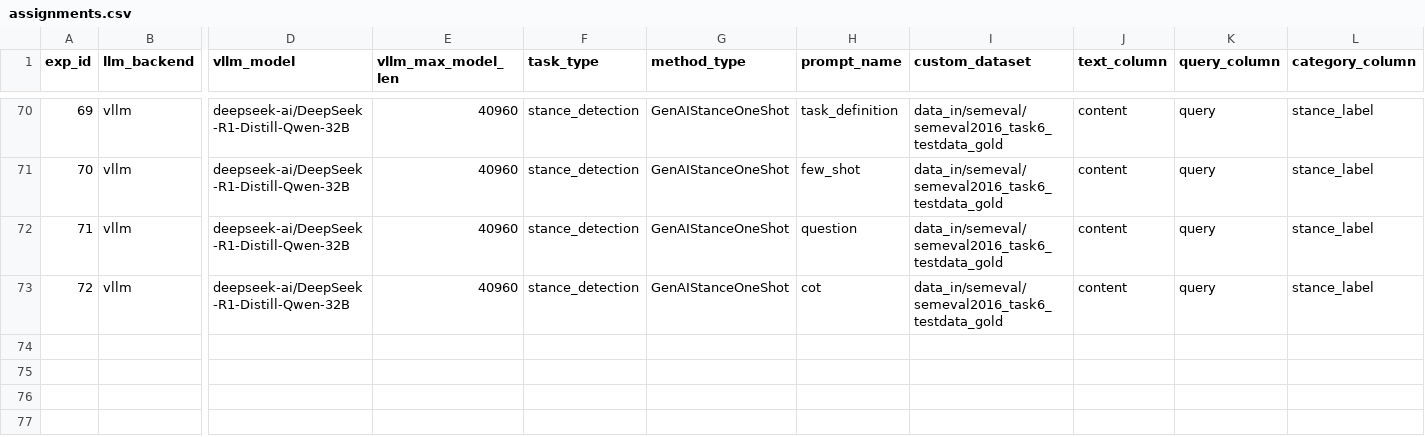
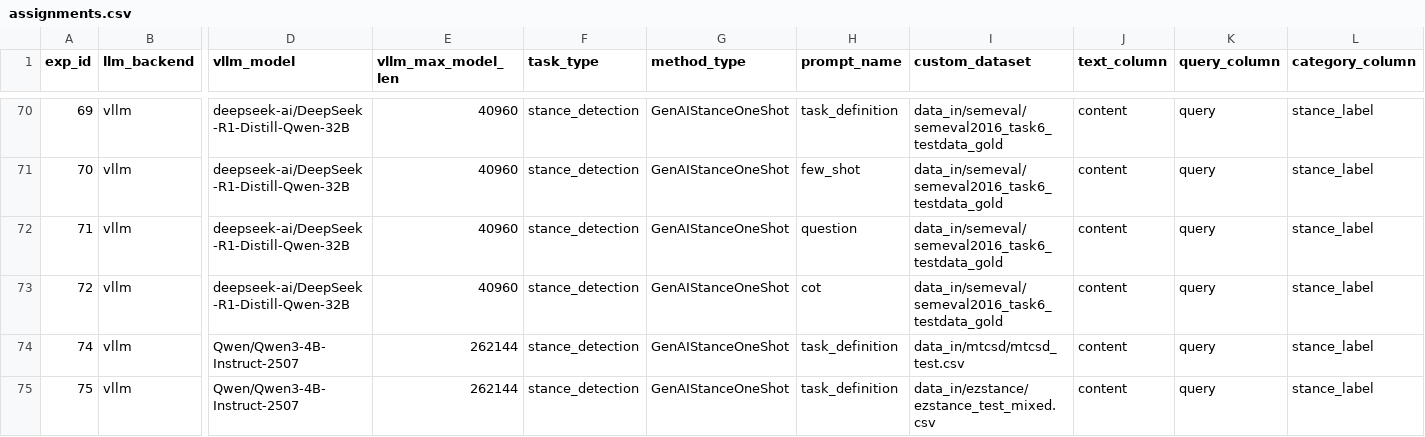
Before and after one commit to nityaak5/slm-topic-modeling, a CSV file: assignments/assignments.csv, drawn as a sheet; only a part is shown, gaps mark what is left out; rows hold the shown columns only; the diff names each change by its address in the sheet, - before the commit and + after, or states it on an @@ line.

```diff
--- a/assignments/assignments.csv
+++ b/assignments/assignments.csv
+row 74: 74 | vllm | Qwen/Qwen3-4B-Instruct-2507 | 262144 | stance_detection | GenAIStanceOneShot | task_definition | data_in/mtcsd/mtcsd_test.csv | content | query | stance_label
+row 75: 75 | vllm | Qwen/Qwen3-4B-Instruct-2507 | 262144 | stance_detection | GenAIStanceOneShot | task_definition | data_in/ezstance/ezstance_test_mixed.csv | content | query | stance_label
```
Also changed, not shown: 32 other files.
